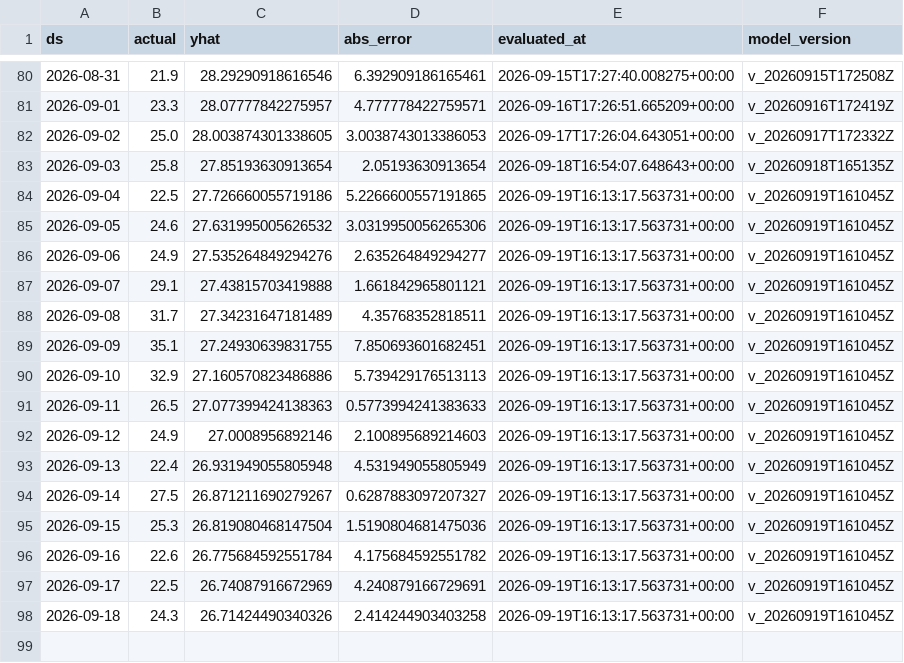
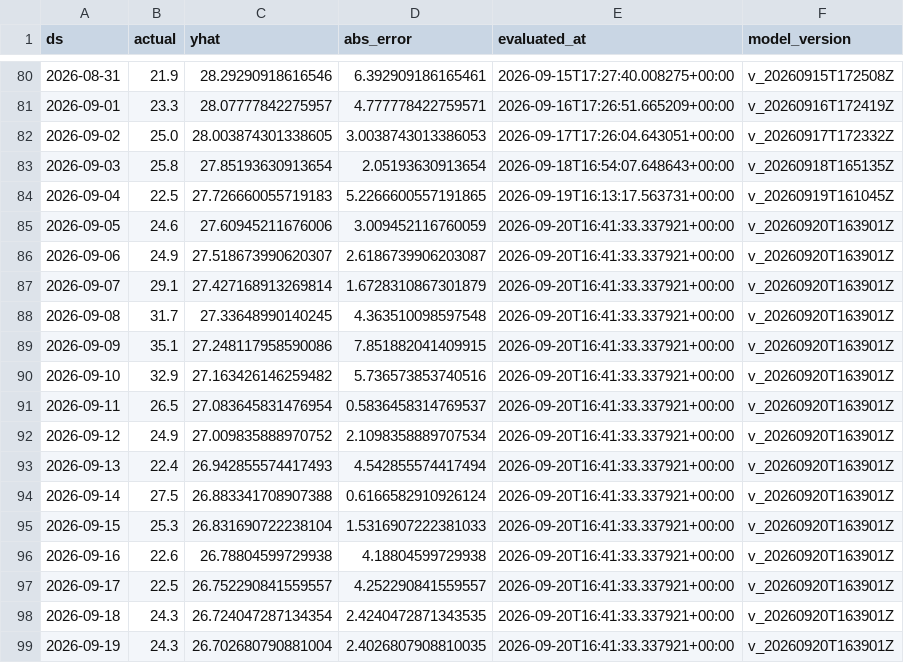
Before and after one commit to rohanc27/weather-forecast-mlops, a CSV file: monitoring/mountain_view_predictions.csv, drawn as a sheet; only a part is shown, gaps mark what is left out.

```diff
--- a/monitoring/mountain_view_predictions.csv
+++ b/monitoring/mountain_view_predictions.csv
@@ -83,16 +83,17 @@ ds,actual,yhat,abs_error,evaluated_at,model_version
 2026-09-03,25.8,27.85193630913654,2.05193630913654,2026-09-18T16:54:07.648643+00:00,v_20260918T165135Z
-2026-09-04,22.5,27.726660055719186,5.2266600557191865,2026-09-19T16:13:17.563731+00:00,v_20260919T161045Z
-2026-09-05,24.6,27.631995005626532,3.0319950056265306,2026-09-19T16:13:17.563731+00:00,v_20260919T161045Z
-2026-09-06,24.9,27.535264849294276,2.635264849294277,2026-09-19T16:13:17.563731+00:00,v_20260919T161045Z
-2026-09-07,29.1,27.43815703419888,1.661842965801121,2026-09-19T16:13:17.563731+00:00,v_20260919T161045Z
-2026-09-08,31.7,27.34231647181489,4.35768352818511,2026-09-19T16:13:17.563731+00:00,v_20260919T161045Z
-2026-09-09,35.1,27.24930639831755,7.850693601682451,2026-09-19T16:13:17.563731+00:00,v_20260919T161045Z
-2026-09-10,32.9,27.160570823486886,5.739429176513113,2026-09-19T16:13:17.563731+00:00,v_20260919T161045Z
-2026-09-11,26.5,27.077399424138363,0.5773994241383633,2026-09-19T16:13:17.563731+00:00,v_20260919T161045Z
-2026-09-12,24.9,27.0008956892146,2.100895689214603,2026-09-19T16:13:17.563731+00:00,v_20260919T161045Z
-2026-09-13,22.4,26.931949055805948,4.531949055805949,2026-09-19T16:13:17.563731+00:00,v_20260919T161045Z
-2026-09-14,27.5,26.871211690279267,0.6287883097207327,2026-09-19T16:13:17.563731+00:00,v_20260919T161045Z
-2026-09-15,25.3,26.819080468147504,1.5190804681475036,2026-09-19T16:13:17.563731+00:00,v_20260919T161045Z
-2026-09-16,22.6,26.775684592551784,4.175684592551782,2026-09-19T16:13:17.563731+00:00,v_20260919T161045Z
-2026-09-17,22.5,26.74087916672969,4.240879166729691,2026-09-19T16:13:17.563731+00:00,v_20260919T161045Z
-2026-09-18,24.3,26.71424490340326,2.414244903403258,2026-09-19T16:13:17.563731+00:00,v_20260919T161045Z
+2026-09-04,22.5,27.726660055719183,5.2266600557191865,2026-09-19T16:13:17.563731+00:00,v_20260919T161045Z
+2026-09-05,24.6,27.60945211676006,3.009452116760059,2026-09-20T16:41:33.337921+00:00,v_20260920T163901Z
+2026-09-06,24.9,27.518673990620307,2.6186739906203087,2026-09-20T16:41:33.337921+00:00,v_20260920T163901Z
+2026-09-07,29.1,27.427168913269814,1.6728310867301879,2026-09-20T16:41:33.337921+00:00,v_20260920T163901Z
+2026-09-08,31.7,27.33648990140245,4.363510098597548,2026-09-20T16:41:33.337921+00:00,v_20260920T163901Z
+2026-09-09,35.1,27.248117958590086,7.851882041409915,2026-09-20T16:41:33.337921+00:00,v_20260920T163901Z
+2026-09-10,32.9,27.163426146259482,5.736573853740516,2026-09-20T16:41:33.337921+00:00,v_20260920T163901Z
+2026-09-11,26.5,27.083645831476954,0.5836458314769537,2026-09-20T16:41:33.337921+00:00,v_20260920T163901Z
+2026-09-12,24.9,27.009835888970752,2.1098358889707534,2026-09-20T16:41:33.337921+00:00,v_20260920T163901Z
+2026-09-13,22.4,26.942855574417493,4.542855574417494,2026-09-20T16:41:33.337921+00:00,v_20260920T163901Z
+2026-09-14,27.5,26.883341708907388,0.6166582910926124,2026-09-20T16:41:33.337921+00:00,v_20260920T163901Z
+2026-09-15,25.3,26.831690722238104,1.5316907222381033,2026-09-20T16:41:33.337921+00:00,v_20260920T163901Z
+2026-09-16,22.6,26.78804599729938,4.18804599729938,2026-09-20T16:41:33.337921+00:00,v_20260920T163901Z
+2026-09-17,22.5,26.752290841559557,4.252290841559557,2026-09-20T16:41:33.337921+00:00,v_20260920T163901Z
+2026-09-18,24.3,26.724047287134354,2.4240472871343535,2026-09-20T16:41:33.337921+00:00,v_20260920T163901Z
+2026-09-19,24.3,26.702680790881004,2.4026807908810035,2026-09-20T16:41:33.337921+00:00,v_20260920T163901Z
```
Also changed, not shown: monitoring/los_angeles_predictions.csv, monitoring/san_francisco_predictions.csv, 7 other files.
